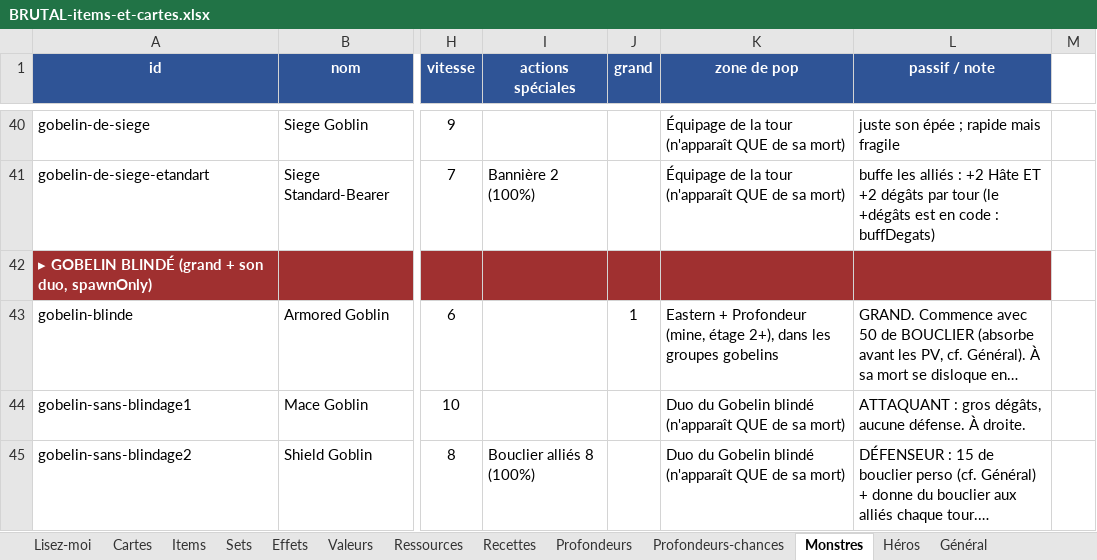
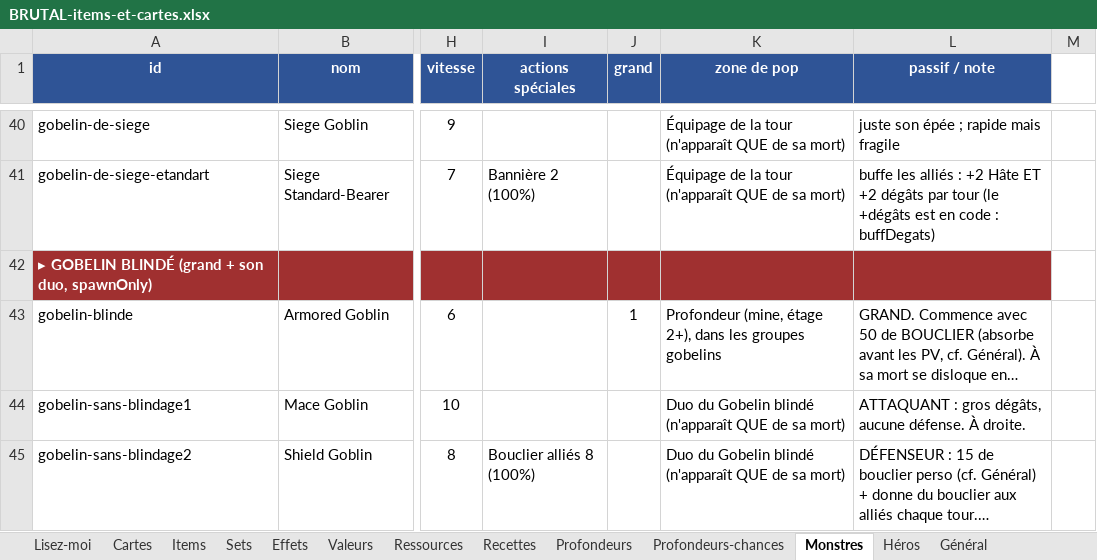
Before and after one commit to Dr-Brioche/Brutal, an Excel workbook: docs/BRUTAL-items-et-cartes.xlsx, sheet Monstres, drawn as a sheet; only a part is shown, gaps mark what is left out; long unchanged cells end in …; values as stored, in another font and other column widths than the file's, no borders; the diff covers the shown part only; the diff names each change by its address in the sheet, - before the commit and + after, or states it on an @@ line.

```diff
--- a/docs/BRUTAL-items-et-cartes.xlsx (sheet Monstres)
+++ b/docs/BRUTAL-items-et-cartes.xlsx (sheet Monstres)
-K43 (zone de pop): Eastern + Profondeur (mine,…
+K43 (zone de pop): Profondeur (mine,…
```
Also changed, not shown: 1 added row and 1 edited cell elsewhere in this sheet, sheet Lisez-moi, 13 other files.
